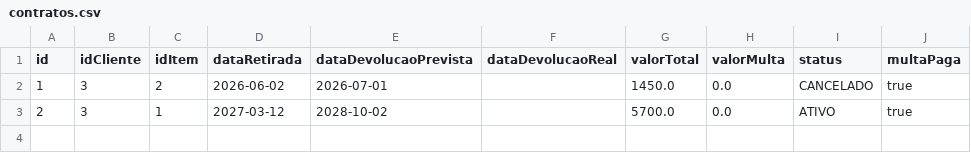
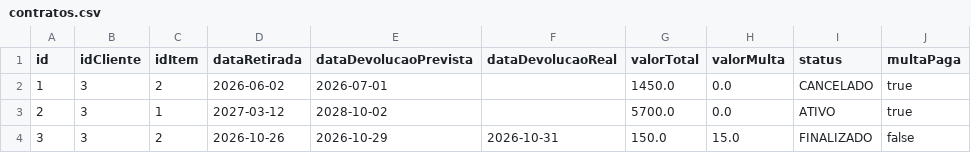
Before and after one commit to EricF3lix/ProjetoP3, a CSV file: dados/contratos.csv, drawn as a sheet; the diff names each change by its address in the sheet, - before the commit and + after, or states it on an @@ line.

```diff
--- a/dados/contratos.csv
+++ b/dados/contratos.csv
+row 4: 3 | 3 | 2 | 2026-10-26 | 2026-10-29 | 2026-10-31 | 150.0 | 15.0 | FINALIZADO | false
```
Also changed, not shown: 4 other files.
